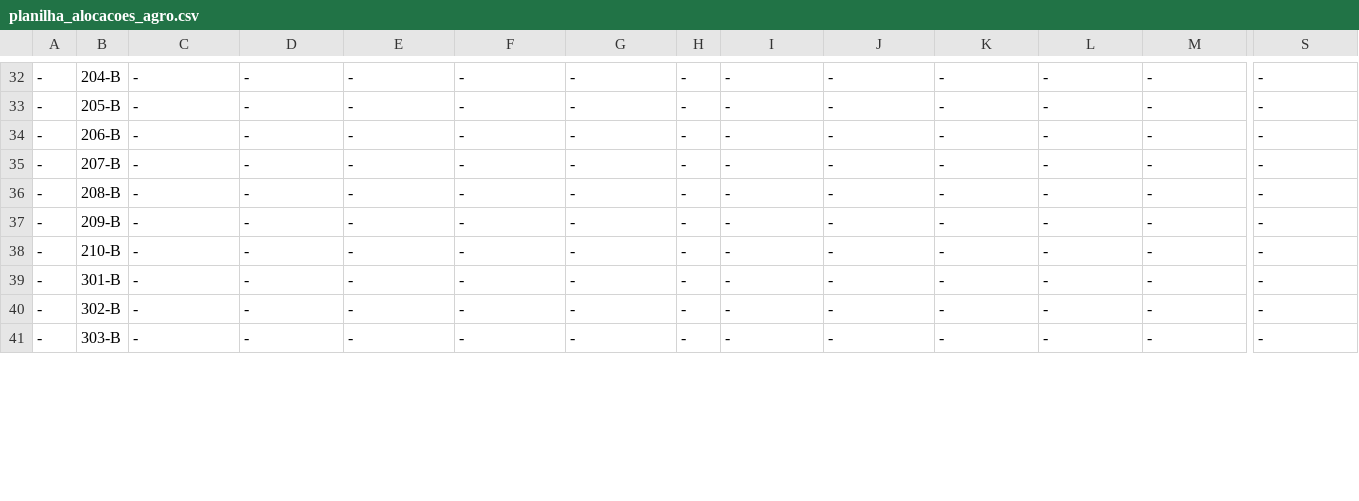
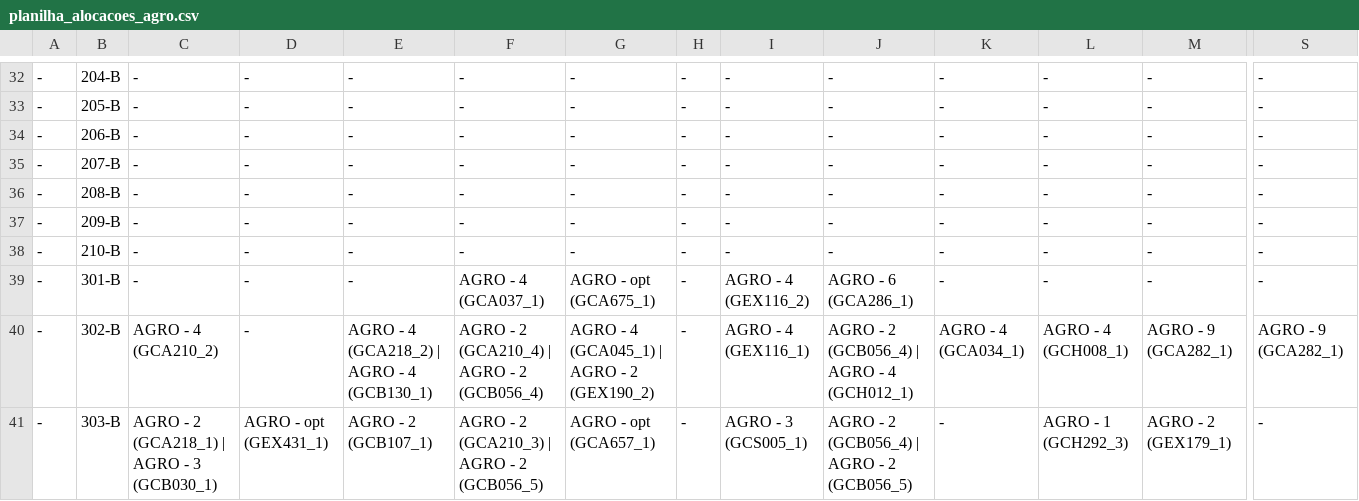
Before and after one commit to FernandoFdeS/alocador_de_salas, a CSV file: arquivos_saida/planilha_alocacoes_agro.csv, drawn as a sheet; only a part is shown, gaps mark what is left out; the diff covers the shown part only; the diff names each change by its address in the sheet, - before the commit and + after, or states it on an @@ line.

```diff
--- a/arquivos_saida/planilha_alocacoes_agro.csv
+++ b/arquivos_saida/planilha_alocacoes_agro.csv
-F39: -
+F39: AGRO - 4 (GCA037_1)
-G39: -
+G39: AGRO - opt (GCA675_1)
-I39: -
+I39: AGRO - 4 (GEX116_2)
-J39: -
+J39: AGRO - 6 (GCA286_1)
-C40: -
+C40: AGRO - 4 (GCA210_2)
-E40: -
+E40: AGRO - 4 (GCA218_2) | AGRO - 4 (GCB130_1)
-F40: -
+F40: AGRO - 2 (GCA210_4) | AGRO - 2 (GCB056_4)
-G40: -
+G40: AGRO - 4 (GCA045_1) | AGRO - 2 (GEX190_2)
-I40: -
+I40: AGRO - 4 (GEX116_1)
-J40: -
+J40: AGRO - 2 (GCB056_4) | AGRO - 4 (GCH012_1)
-K40: -
+K40: AGRO - 4 (GCA034_1)
-L40: -
+L40: AGRO - 4 (GCH008_1)
-M40: -
+M40: AGRO - 9 (GCA282_1)
-S40: -
+S40: AGRO - 9 (GCA282_1)
-C41: -
+C41: AGRO - 2 (GCA218_1) | AGRO - 3 (GCB030_1)
-D41: -
+D41: AGRO - opt (GEX431_1)
-E41: -
+E41: AGRO - 2 (GCB107_1)
-F41: -
+F41: AGRO - 2 (GCA210_3) | AGRO - 2 (GCB056_5)
-G41: -
+G41: AGRO - opt (GCA657_1)
-I41: -
+I41: AGRO - 3 (GCS005_1)
-J41: -
+J41: AGRO - 2 (GCB056_4) | AGRO - 2 (GCB056_5)
-L41: -
+L41: AGRO - 1 (GCH292_3)
-M41: -
+M41: AGRO - 2 (GEX179_1)
```
Also changed, not shown: 80 edited cells elsewhere in this file, 14 other files.
